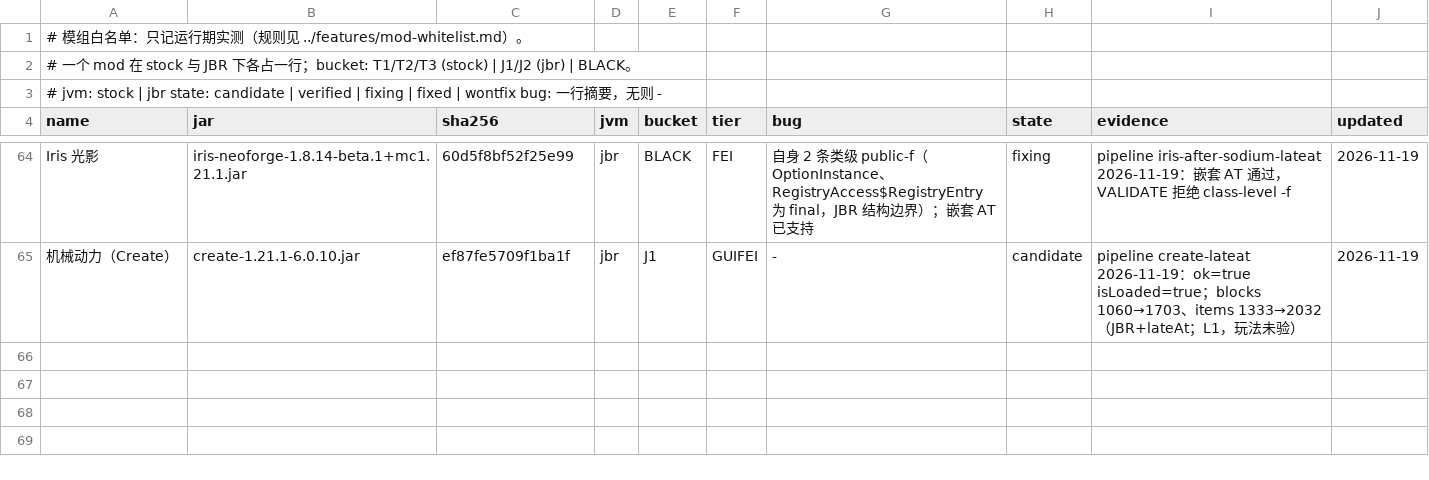
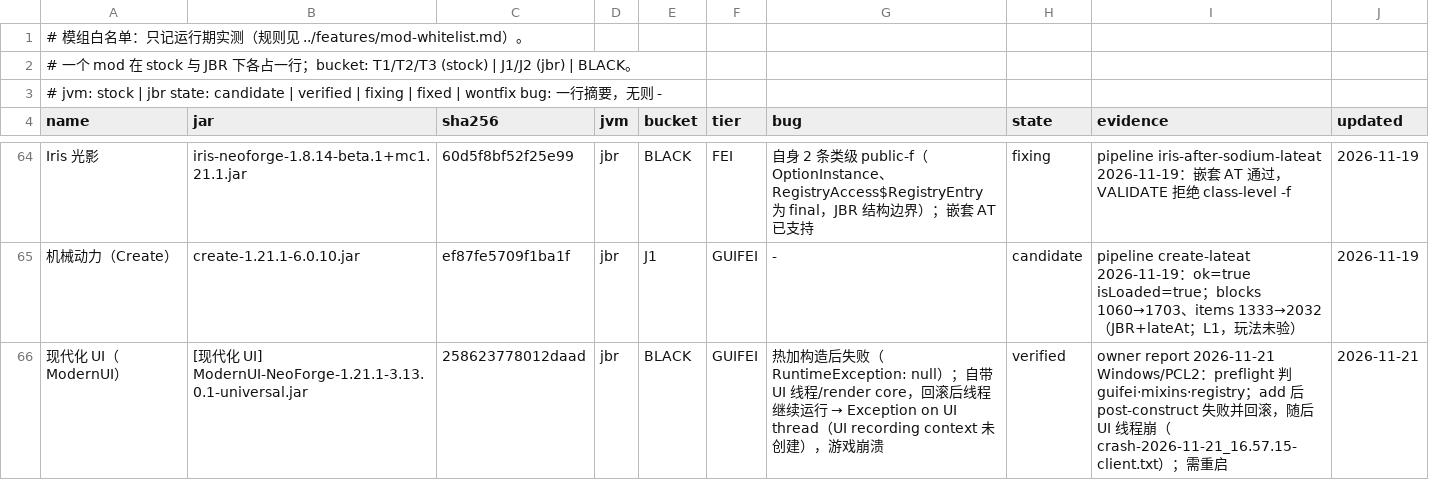
Before and after one commit to WanConcubine/Mod-Reloader, a TSV file: docs/whitelist/mods.tsv, drawn as a sheet; only a part is shown, gaps mark what is left out; the diff names each change by its address in the sheet, - before the commit and + after, or states it on an @@ line.

Commit message:
白名单：ModernUI 记 JBR BLACK（自带 UI 线程，回滚后崩）

```diff
--- a/docs/whitelist/mods.tsv
+++ b/docs/whitelist/mods.tsv
+row 66: 现代化 UI（ModernUI） | [现代化 UI] ModernUI-NeoForge-1.21.1-3.13.0.1-universal.jar | 258623778012daad | jbr | BLACK | GUIFEI | 热加构造后失败（RuntimeException: null）；自带 UI 线程/render core，回滚后线程继续运行 → Exception on UI thread（UI recording context 未创建），游戏崩溃 | verified | owner report 2026-11-21 Windows/PCL2：preflight 判 guifei·mixins·registry；add 后 post-construct 失败并回滚，随后 UI 线程崩（crash-2026-11-21_16.57.15-client.txt）；需重启 | 2026-11-21
```
Also changed, not shown: 3 other files.
